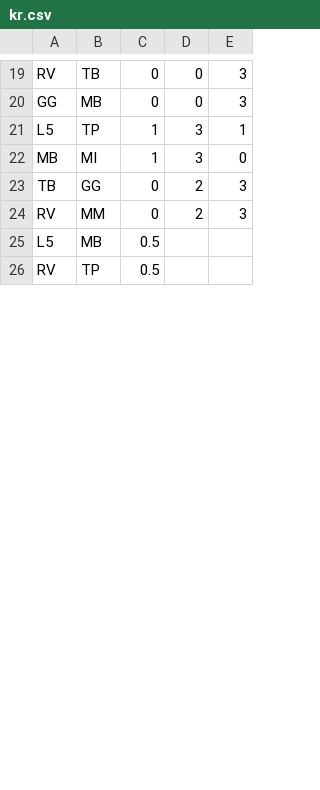
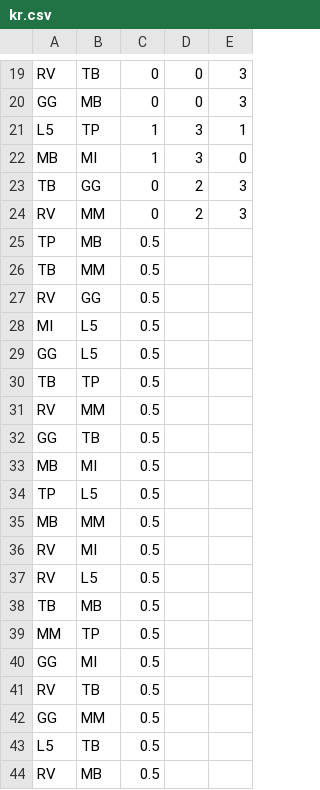
Before and after one commit to pmcburne/hgc-predictor, a CSV file: data/kr.csv, drawn as a sheet; only a part is shown, gaps mark what is left out; the shorter side is filled out with more unchanged rows; the diff covers the shown part only.

Commit message:
Updated Korea with correct schedule
Updated Korea with correct schedule

```diff
--- a/data/kr.csv
+++ b/data/kr.csv
@@ -24,2 +24,21 @@ TB,GG,0,2,3
 RV,MM,0,2,3
-L5,MB,0.5,,
+TP,MB,0.5,,
+TB,MM,0.5,,
+RV,GG,0.5,,
+MI,L5,0.5,,
+GG,L5,0.5,,
+TB,TP,0.5,,
+RV,MM,0.5,,
+GG,TB,0.5,,
+MB,MI,0.5,,
+TP,L5,0.5,,
+MB,MM,0.5,,
+RV,MI,0.5,,
+RV,L5,0.5,,
+TB,MB,0.5,,
+MM,TP,0.5,,
+GG,MI,0.5,,
+RV,TB,0.5,,
+GG,MM,0.5,,
+L5,TB,0.5,,
+RV,MB,0.5,,
```
Also changed, not shown: 5 added rows, 24 removed rows and 2 moved rows elsewhere in this file.
